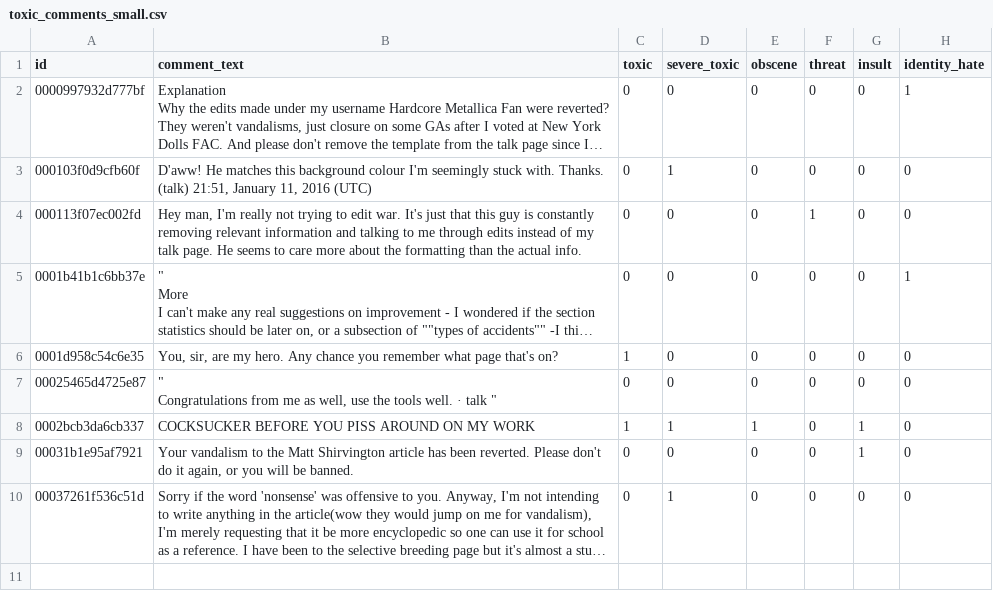
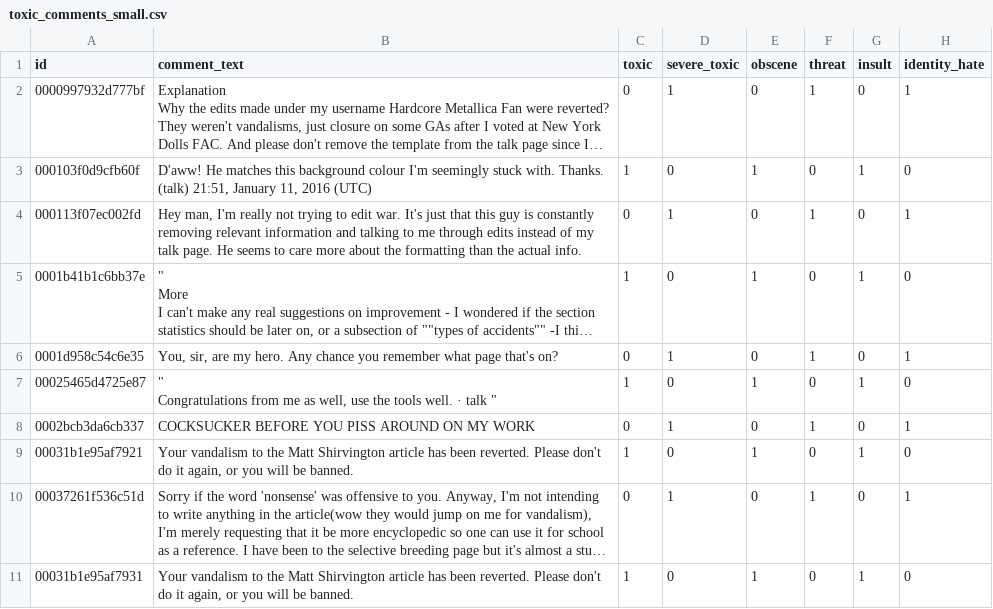
Before and after one commit to Ahthe45th/ml_finance, a CSV file: mlfinance/nlp/toxic_comments_small.csv, drawn as a sheet; long unchanged cells end in …; the diff names each change by its address in the sheet, - before the commit and + after, or states it on an @@ line.

Commit message:
added auroc friendly data as an example

```diff
--- a/mlfinance/nlp/toxic_comments_small.csv
+++ b/mlfinance/nlp/toxic_comments_small.csv
-D2 (severe_toxic): 0
+D2 (severe_toxic): 1
-F2 (threat): 0
+F2 (threat): 1
-C3 (toxic): 0
+C3 (toxic): 1
-D3 (severe_toxic): 1
+D3 (severe_toxic): 0
-E3 (obscene): 0
+E3 (obscene): 1
-G3 (insult): 0
+G3 (insult): 1
-D4 (severe_toxic): 0
+D4 (severe_toxic): 1
-H4 (identity_hate): 0
+H4 (identity_hate): 1
-C5 (toxic): 0
+C5 (toxic): 1
-E5 (obscene): 0
+E5 (obscene): 1
-G5 (insult): 0
+G5 (insult): 1
-H5 (identity_hate): 1
+H5 (identity_hate): 0
-C6 (toxic): 1
+C6 (toxic): 0
-D6 (severe_toxic): 0
+D6 (severe_toxic): 1
-F6 (threat): 0
+F6 (threat): 1
-H6 (identity_hate): 0
+H6 (identity_hate): 1
-C7 (toxic): 0
+C7 (toxic): 1
-E7 (obscene): 0
+E7 (obscene): 1
-G7 (insult): 0
+G7 (insult): 1
-C8 (toxic): 1
+C8 (toxic): 0
-E8 (obscene): 1
+E8 (obscene): 0
-F8 (threat): 0
+F8 (threat): 1
-G8 (insult): 1
+G8 (insult): 0
-H8 (identity_hate): 0
+H8 (identity_hate): 1
-C9 (toxic): 0
+C9 (toxic): 1
-E9 (obscene): 0
+E9 (obscene): 1
-F10 (threat): 0
+F10 (threat): 1
-H10 (identity_hate): 0
+H10 (identity_hate): 1
+row 11: 00031b1e95af7931 | Your vandalism to the Matt Shirvington article has been reverted. Please don't do it again, or you will be banned. | 1 | 0 | 1 | 0 | 1 | 0
```
